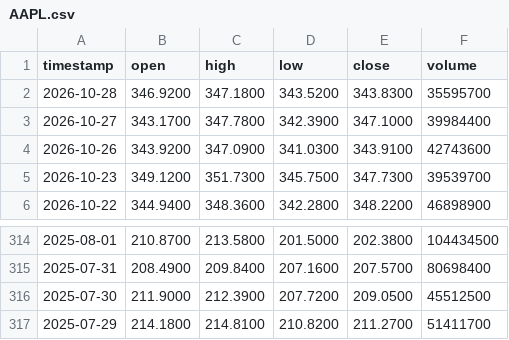
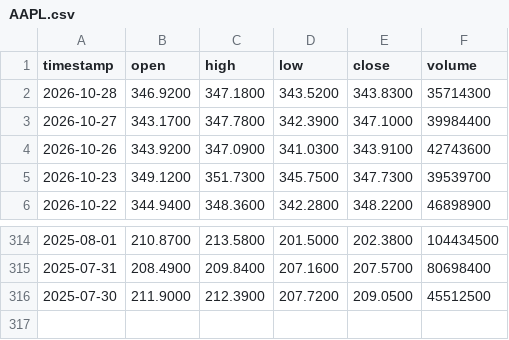
Before and after one commit to gab00/lehrgeld-kurse, a CSV file: data/AAPL.csv, drawn as a sheet; only a part is shown, gaps mark what is left out.

```diff
--- a/data/AAPL.csv
+++ b/data/AAPL.csv
@@ -1,3 +1,3 @@
 timestamp,open,high,low,close,volume
-2026-10-28,346.9200,347.1800,343.5200,343.8300,35595700
+2026-10-28,346.9200,347.1800,343.5200,343.8300,35714300
 2026-10-27,343.1700,347.7800,342.3900,347.1000,39984400
@@ -316,2 +316 @@ timestamp,open,high,low,close,volume
 2025-07-30,211.9000,212.3900,207.7200,209.0500,45512500
-2025-07-29,214.1800,214.8100,210.8200,211.2700,51411700
```
Also changed, not shown: data/AMD.csv, data/AMZN.csv, 28 other files.
